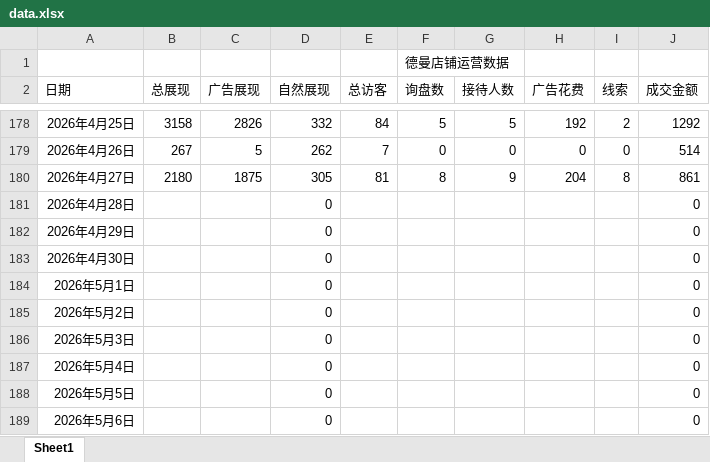
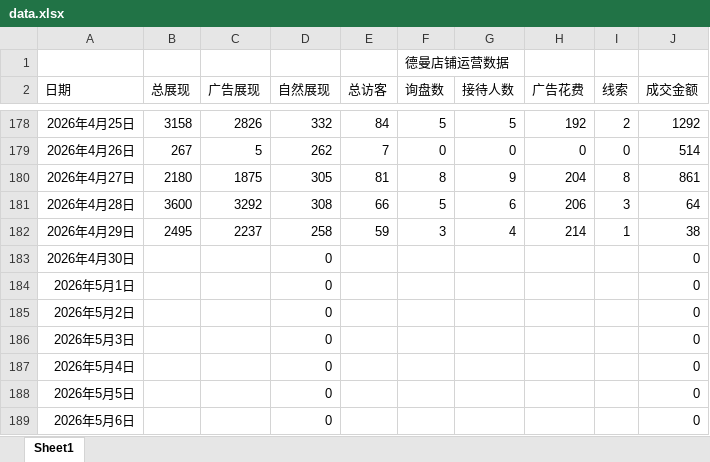
Before and after one commit to libebe868-hash/1688-deman, an Excel workbook: data.xlsx, sheet Sheet1, drawn as a sheet; only a part is shown, gaps mark what is left out; values as stored, in another font and other column widths than the file's, no borders; the diff names each change by its address in the sheet, - before the commit and + after, or states it on an @@ line.

Commit message:
Add files via upload

```diff
--- a/data.xlsx (sheet Sheet1)
+++ b/data.xlsx (sheet Sheet1)
-B181 (总展现): (empty)
+B181 (总展现): 3600
-C181 (广告展现): (empty)
+C181 (广告展现): 3292
-D181 (自然展现): 0
+D181 (自然展现): 308
-E181 (总访客): (empty)
+E181 (总访客): 66
-F181 (询盘数): (empty)
+F181 (询盘数): 5
-G181 (接待人数): (empty)
+G181 (接待人数): 6
-H181 (广告花费): (empty)
+H181 (广告花费): 206
-I181 (线索): (empty)
+I181 (线索): 3
-J181 (成交金额): 0
+J181 (成交金额): 64
-B182 (总展现): (empty)
+B182 (总展现): 2495
-C182 (广告展现): (empty)
+C182 (广告展现): 2237
-D182 (自然展现): 0
+D182 (自然展现): 258
-E182 (总访客): (empty)
+E182 (总访客): 59
-F182 (询盘数): (empty)
+F182 (询盘数): 3
-G182 (接待人数): (empty)
+G182 (接待人数): 4
-H182 (广告花费): (empty)
+H182 (广告花费): 214
-I182 (线索): (empty)
+I182 (线索): 1
-J182 (成交金额): 0
+J182 (成交金额): 38
```
